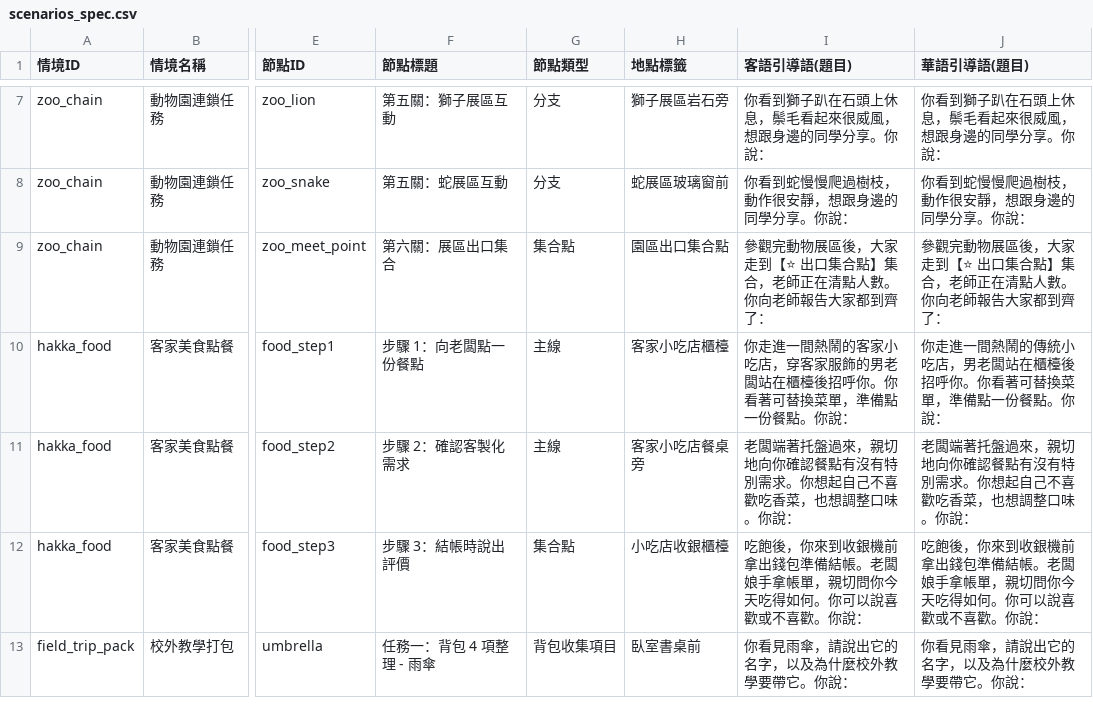
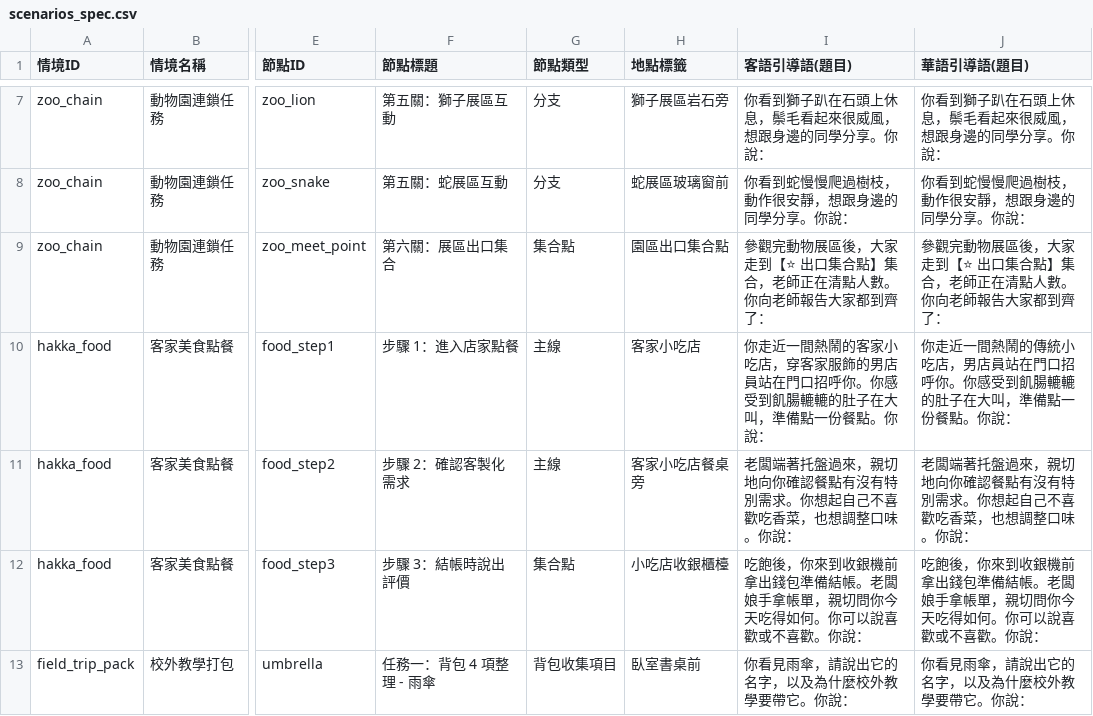
Before and after one commit to coinai55741-cyber/Speaking_Scenarios_v2, a CSV file: chain-quest-prototype/scenarios_spec.csv, drawn as a sheet; only a part is shown, gaps mark what is left out; the diff names each change by its address in the sheet, - before the commit and + after, or states it on an @@ line.

```diff
--- a/chain-quest-prototype/scenarios_spec.csv
+++ b/chain-quest-prototype/scenarios_spec.csv
-F10 (節點標題): 步驟 1：向老闆點一份餐點
+F10 (節點標題): 步驟 1：進入店家點餐
-H10 (地點標籤): 客家小吃店櫃檯
+H10 (地點標籤): 客家小吃店
-I10 (客語引導語(題目)): 你走進一間熱鬧的客家小吃店，穿客家服飾的男老闆站在櫃檯後招呼你。你看著可替換菜單，準備點…
+I10 (客語引導語(題目)): 你走近一間熱鬧的客家小吃店，穿客家服飾的男店員站在門口招呼你。你感受到飢腸轆轆的肚子在大叫，準備點…
-J10 (華語引導語(題目)): 你走進一間熱鬧的傳統小吃店，男老闆站在櫃檯後招呼你。你看著可替換菜單，準備點…
+J10 (華語引導語(題目)): 你走近一間熱鬧的傳統小吃店，男店員站在門口招呼你。你感受到飢腸轆轆的肚子在大叫，準備點…
```
Also changed, not shown: dist/public/chain-quest-prototype/scenarios_spec.csv, 8 other files.
